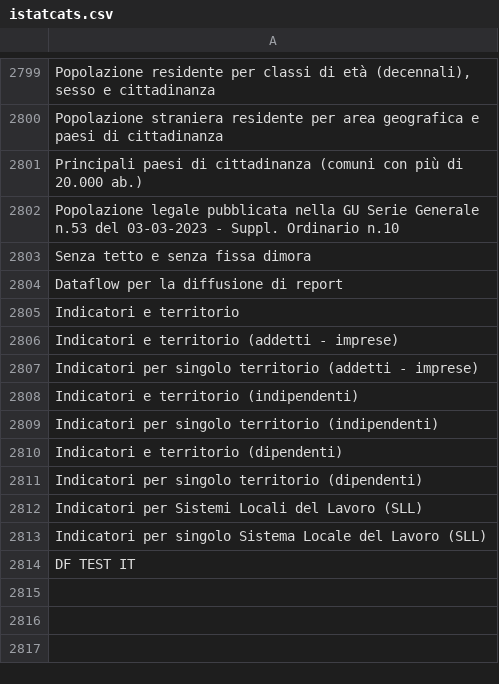
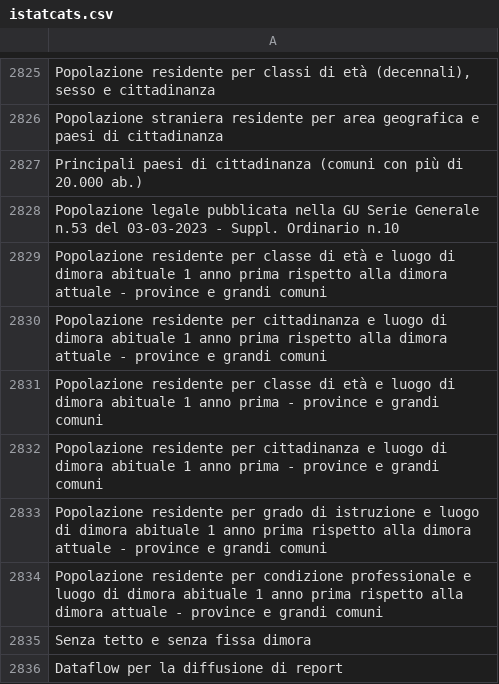
Before and after one commit to ondata/guida-api-istat, a CSV file: data/jiku_istat/istatcats.csv, drawn as a sheet; only a part is shown, gaps mark what is left out; the shorter side is filled out with more unchanged rows; the diff covers the shown part only.

```diff
--- a/data/jiku_istat/istatcats.csv
+++ b/data/jiku_istat/istatcats.csv
@@ -2802,2 +2828,8 @@
 "Popolazione legale pubblicata nella GU Serie Generale n.53 del 03-03-2023 - Suppl. Ordinario n.10"
+"Popolazione residente per classe di età e luogo di dimora abituale 1 anno prima rispetto alla dimora attuale - province e grandi comuni"
+"Popolazione residente per cittadinanza e luogo di dimora abituale 1 anno prima rispetto alla dimora attuale - province e grandi comuni"
+"Popolazione residente per classe di età e luogo di dimora abituale 1 anno prima - province e grandi comuni"
+"Popolazione residente per cittadinanza e luogo di dimora abituale 1 anno prima - province e grandi comuni"
+"Popolazione residente per grado di istruzione e luogo di dimora abituale 1 anno prima rispetto alla dimora attuale - province e grandi comuni"
+"Popolazione residente per condizione professionale e luogo di dimora abituale 1 anno prima rispetto alla dimora attuale - province e grandi comuni"
 "Senza tetto e senza fissa dimora"
```
Also changed, not shown: 34 added rows and 1 moved row elsewhere in this file, 4 other files.
